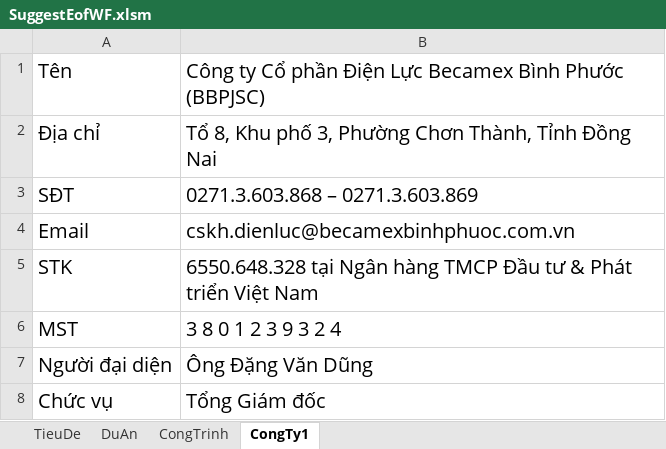
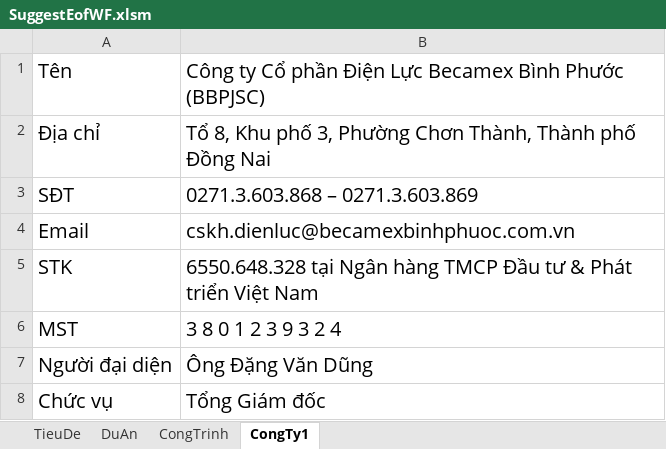
Before and after one commit to pttbk9cqt/Tamphan-WorkingBCMBP-WF, an Excel workbook: Data/SuggestEofWF.xlsm, sheet CongTy1, drawn as a sheet; values as stored, in another font and other column widths than the file's, no borders; the diff names each change by its address in the sheet, - before the commit and + after, or states it on an @@ line.

```diff
--- a/Data/SuggestEofWF.xlsm (sheet CongTy1)
+++ b/Data/SuggestEofWF.xlsm (sheet CongTy1)
-B2: …Chơn Thành, Tỉnh Đồng Nai
+B2: …Chơn Thành, Thành phố Đồng Nai
```
Also changed, not shown: 2 other files.
